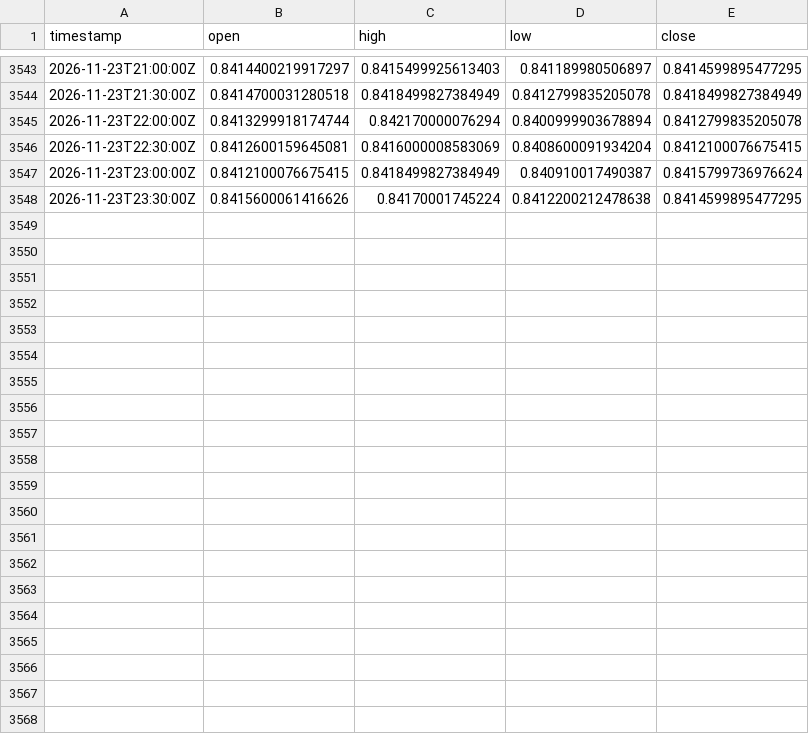
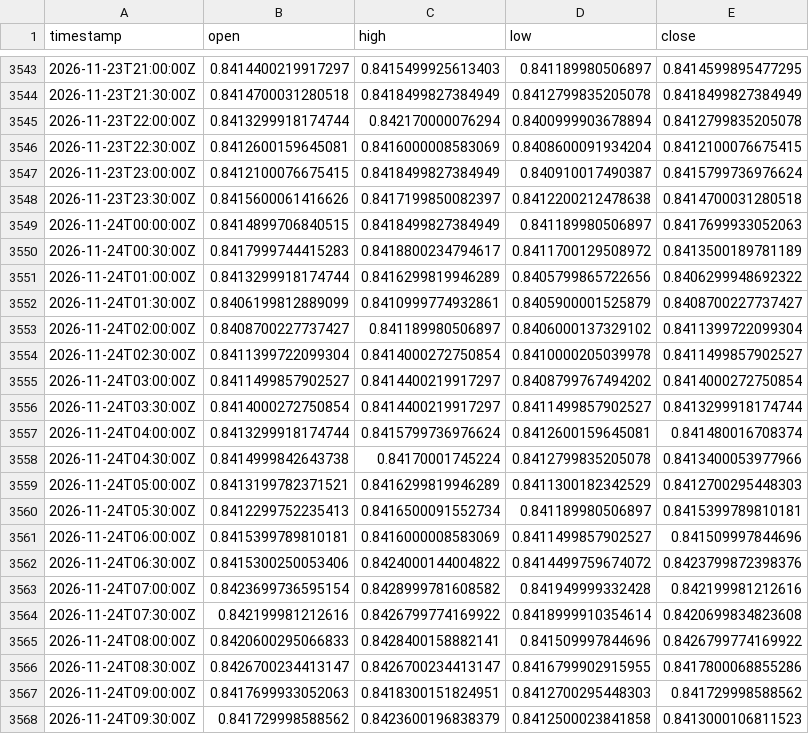
Before and after one commit to robelabraham1219-cmyk/institutional-trading-dashboard, a CSV file: data/USDCHF=X_30m.csv, drawn as a sheet; only a part is shown, gaps mark what is left out.

```diff
--- a/data/USDCHF=X_30m.csv
+++ b/data/USDCHF=X_30m.csv
@@ -3547,2 +3547,22 @@ timestamp,open,high,low,close
 2026-11-23T23:00:00Z,0.8412100076675415,0.8418499827384949,0.840910017490387,0.8415799736976624
-2026-11-23T23:30:00Z,0.8415600061416626,0.84170001745224,0.8412200212478638,0.8414599895477295
+2026-11-23T23:30:00Z,0.8415600061416626,0.8417199850082397,0.8412200212478638,0.8414700031280518
+2026-11-24T00:00:00Z,0.8414899706840515,0.8418499827384949,0.841189980506897,0.8417699933052063
+2026-11-24T00:30:00Z,0.8417999744415283,0.8418800234794617,0.8411700129508972,0.8413500189781189
+2026-11-24T01:00:00Z,0.8413299918174744,0.8416299819946289,0.8405799865722656,0.8406299948692322
+2026-11-24T01:30:00Z,0.8406199812889099,0.8410999774932861,0.8405900001525879,0.8408700227737427
+2026-11-24T02:00:00Z,0.8408700227737427,0.841189980506897,0.8406000137329102,0.8411399722099304
+2026-11-24T02:30:00Z,0.8411399722099304,0.8414000272750854,0.8410000205039978,0.8411499857902527
+2026-11-24T03:00:00Z,0.8411499857902527,0.8414400219917297,0.8408799767494202,0.8414000272750854
+2026-11-24T03:30:00Z,0.8414000272750854,0.8414400219917297,0.8411499857902527,0.8413299918174744
+2026-11-24T04:00:00Z,0.8413299918174744,0.8415799736976624,0.8412600159645081,0.841480016708374
+2026-11-24T04:30:00Z,0.8414999842643738,0.84170001745224,0.8412799835205078,0.8413400053977966
+2026-11-24T05:00:00Z,0.8413199782371521,0.8416299819946289,0.8411300182342529,0.8412700295448303
+2026-11-24T05:30:00Z,0.8412299752235413,0.8416500091552734,0.841189980506897,0.8415399789810181
+2026-11-24T06:00:00Z,0.8415399789810181,0.8416000008583069,0.8411499857902527,0.841509997844696
+2026-11-24T06:30:00Z,0.8415300250053406,0.8424000144004822,0.8414499759674072,0.8423799872398376
+2026-11-24T07:00:00Z,0.8423699736595154,0.8428999781608582,0.841949999332428,0.842199981212616
+2026-11-24T07:30:00Z,0.842199981212616,0.8426799774169922,0.8418999910354614,0.8420699834823608
+2026-11-24T08:00:00Z,0.8420600295066833,0.8428400158882141,0.841509997844696,0.8426799774169922
+2026-11-24T08:30:00Z,0.8426700234413147,0.8426700234413147,0.8416799902915955,0.8417800068855286
+2026-11-24T09:00:00Z,0.8417699933052063,0.8418300151824951,0.8412700295448303,0.841729998588562
+2026-11-24T09:30:00Z,0.841729998588562,0.8423600196838379,0.8412500023841858,0.8413000106811523
```
Also changed, not shown: data/EURUSD=X_30m.csv, data/GBPUSD=X_30m.csv, 11 other files.
